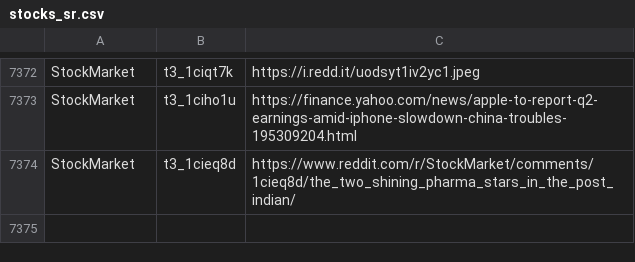
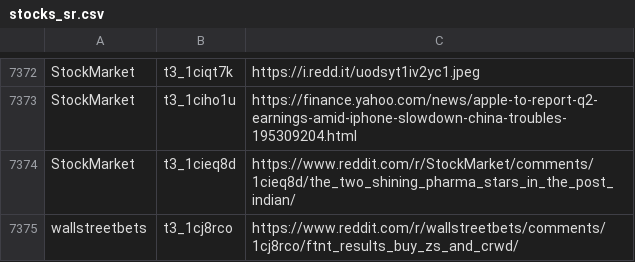
Before and after one commit to dli-invest/finreddit, a CSV file: internal/stocks_sr.csv, drawn as a sheet; only a part is shown, gaps mark what is left out; the diff names each change by its address in the sheet, - before the commit and + after, or states it on an @@ line.

```diff
--- a/internal/stocks_sr.csv
+++ b/internal/stocks_sr.csv
+row 7375: wallstreetbets | t3_1cj8rco | https://www.reddit.com/r/wallstreetbets/comments/1cj8rco/ftnt_results_buy_zs_and_crwd/
```
